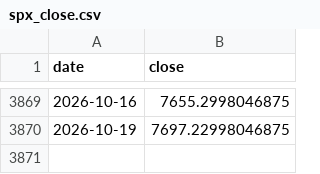
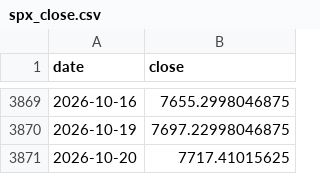
Before and after one commit to abhayv7272/smart-money-predictor, a CSV file: data/spx_close.csv, drawn as a sheet; only a part is shown, gaps mark what is left out; the diff names each change by its address in the sheet, - before the commit and + after, or states it on an @@ line.

```diff
--- a/data/spx_close.csv
+++ b/data/spx_close.csv
+row 3871: 2026-10-20 | 7717.41015625
```
Also changed, not shown: 5 other files.
